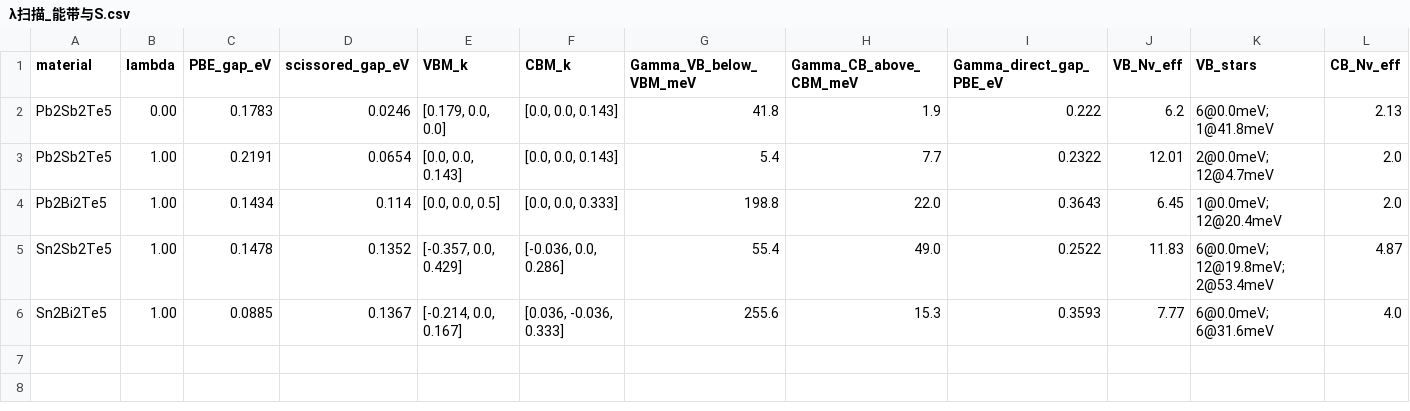
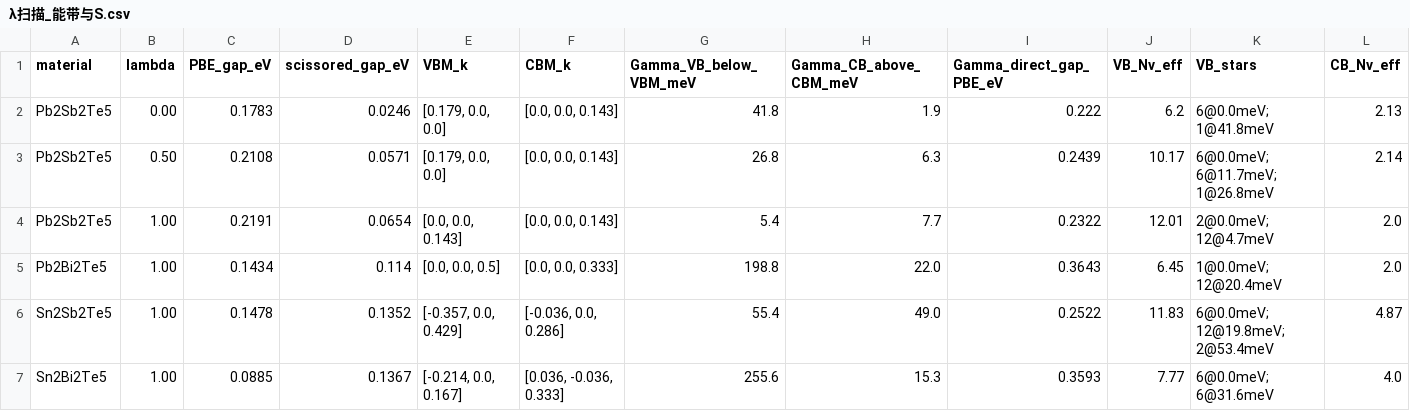
Before and after one commit to Andyw852/A2B2Te5-lone-pair-and-conduction-type, a CSV file: 15_受控畸变/λ扫描_能带与S.csv, drawn as a sheet; only a part is shown; rows hold the shown columns only; the diff names each change by its address in the sheet, - before the commit and + after, or states it on an @@ line.

```diff
--- a/15_受控畸变/λ扫描_能带与S.csv
+++ b/15_受控畸变/λ扫描_能带与S.csv
+row 3: Pb2Sb2Te5 | 0.50 | 0.2108 | 0.0571 | [0.179, 0.0, 0.0] | [0.0, 0.0, 0.143] | 26.8 | 6.3 | 0.2439 | 10.17 | 6@0.0meV; 6@11.7meV; 1@26.8meV | 2.14
```
